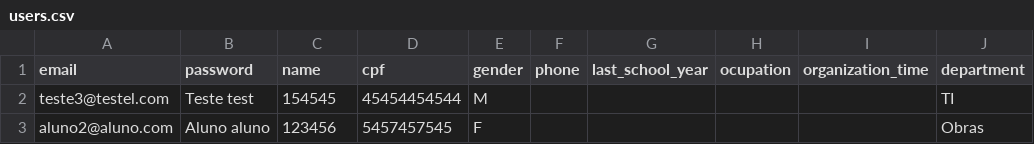
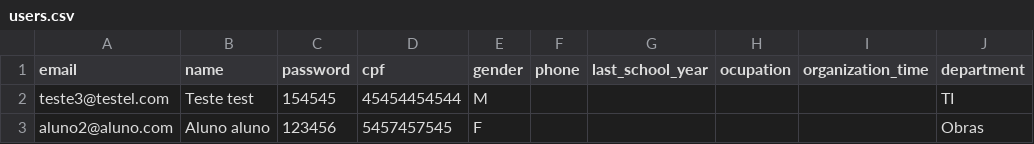
Before and after one commit to RodriguesLs/zeka-web, a CSV file: public/users.csv, drawn as a sheet; only a part is shown; the diff names each change by its address in the sheet, - before the commit and + after, or states it on an @@ line.

Commit message:
feat(pages): improve users csv example

```diff
--- a/public/users.csv
+++ b/public/users.csv
-B1: password
+B1: name
-C1: name
+C1: password
```
Also changed, not shown: 1 other file.
